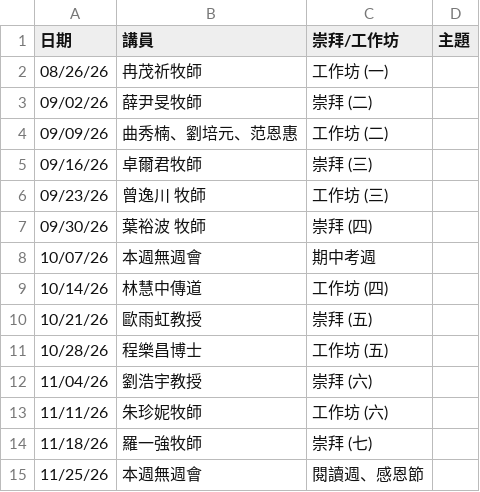
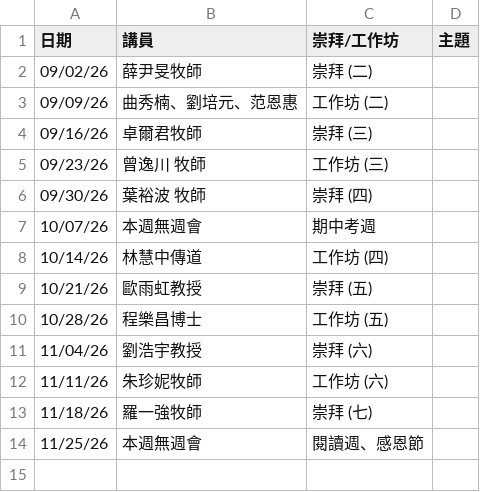
Before and after one commit to cwts-edu/cwts-web, a CSV file: src/content/csv/assembly/upcoming.csv, drawn as a sheet.

Commit message:
Auto update Assembly files

```diff
--- a/src/content/csv/assembly/upcoming.csv
+++ b/src/content/csv/assembly/upcoming.csv
@@ -1,3 +1,2 @@
 日期,講員,崇拜/工作坊,主題
-08/26/26,冉茂祈牧師,工作坊 (一),
 09/02/26,薛尹旻牧師,崇拜 (二),
```
Also changed, not shown: src/content/csv/assembly/2026-H1.csv, 1 other file.
